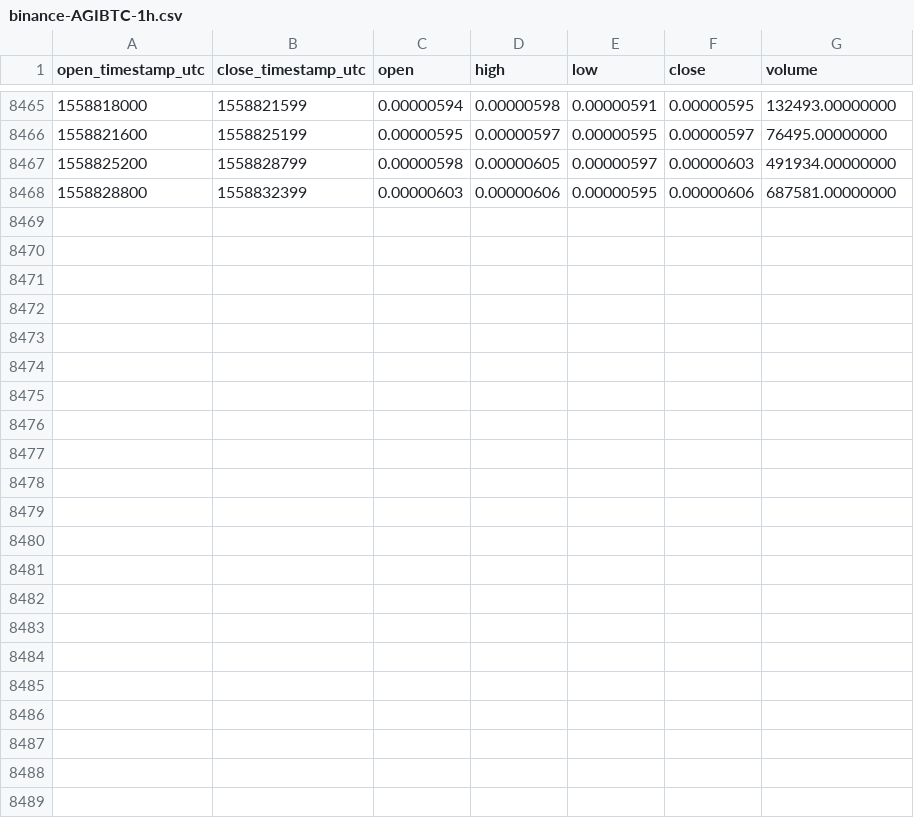
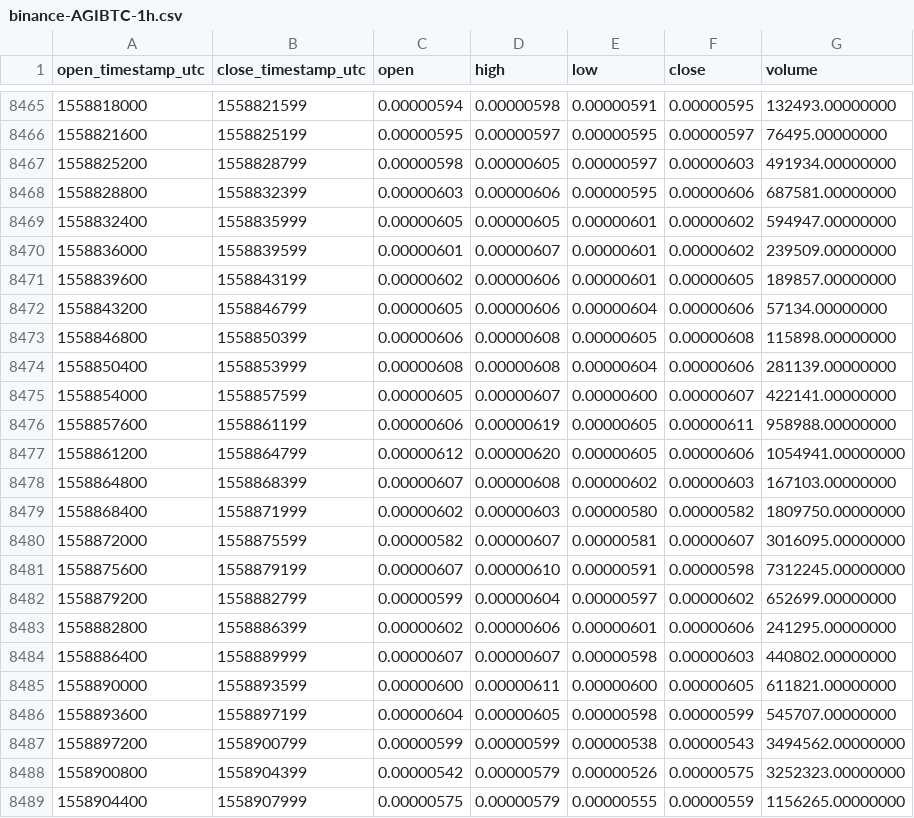
Before and after one commit to cryptobigbro/binance-AGIBTC, a CSV file: binance-AGIBTC-1h.csv, drawn as a sheet; only a part is shown, gaps mark what is left out; the diff names each change by its address in the sheet, - before the commit and + after, or states it on an @@ line.

Commit message:
Update OHLCV data.

```diff
--- a/binance-AGIBTC-1h.csv
+++ b/binance-AGIBTC-1h.csv
+row 8469: 1558832400 | 1558835999 | 0.00000605 | 0.00000605 | 0.00000601 | 0.00000602 | 594947.00000000
+row 8470: 1558836000 | 1558839599 | 0.00000601 | 0.00000607 | 0.00000601 | 0.00000602 | 239509.00000000
+row 8471: 1558839600 | 1558843199 | 0.00000602 | 0.00000606 | 0.00000601 | 0.00000605 | 189857.00000000
+row 8472: 1558843200 | 1558846799 | 0.00000605 | 0.00000606 | 0.00000604 | 0.00000606 | 57134.00000000
+row 8473: 1558846800 | 1558850399 | 0.00000606 | 0.00000608 | 0.00000605 | 0.00000608 | 115898.00000000
+row 8474: 1558850400 | 1558853999 | 0.00000608 | 0.00000608 | 0.00000604 | 0.00000606 | 281139.00000000
+row 8475: 1558854000 | 1558857599 | 0.00000605 | 0.00000607 | 0.00000600 | 0.00000607 | 422141.00000000
+row 8476: 1558857600 | 1558861199 | 0.00000606 | 0.00000619 | 0.00000605 | 0.00000611 | 958988.00000000
+row 8477: 1558861200 | 1558864799 | 0.00000612 | 0.00000620 | 0.00000605 | 0.00000606 | 1054941.00000000
+row 8478: 1558864800 | 1558868399 | 0.00000607 | 0.00000608 | 0.00000602 | 0.00000603 | 167103.00000000
+row 8479: 1558868400 | 1558871999 | 0.00000602 | 0.00000603 | 0.00000580 | 0.00000582 | 1809750.00000000
+row 8480: 1558872000 | 1558875599 | 0.00000582 | 0.00000607 | 0.00000581 | 0.00000607 | 3016095.00000000
+row 8481: 1558875600 | 1558879199 | 0.00000607 | 0.00000610 | 0.00000591 | 0.00000598 | 7312245.00000000
+row 8482: 1558879200 | 1558882799 | 0.00000599 | 0.00000604 | 0.00000597 | 0.00000602 | 652699.00000000
+row 8483: 1558882800 | 1558886399 | 0.00000602 | 0.00000606 | 0.00000601 | 0.00000606 | 241295.00000000
+row 8484: 1558886400 | 1558889999 | 0.00000607 | 0.00000607 | 0.00000598 | 0.00000603 | 440802.00000000
+row 8485: 1558890000 | 1558893599 | 0.00000600 | 0.00000611 | 0.00000600 | 0.00000605 | 611821.00000000
+row 8486: 1558893600 | 1558897199 | 0.00000604 | 0.00000605 | 0.00000598 | 0.00000599 | 545707.00000000
+row 8487: 1558897200 | 1558900799 | 0.00000599 | 0.00000599 | 0.00000538 | 0.00000543 | 3494562.00000000
+row 8488: 1558900800 | 1558904399 | 0.00000542 | 0.00000579 | 0.00000526 | 0.00000575 | 3252323.00000000
+row 8489: 1558904400 | 1558907999 | 0.00000575 | 0.00000579 | 0.00000555 | 0.00000559 | 1156265.00000000
```
